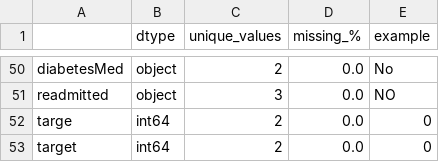
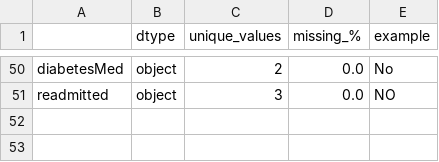
Before and after one commit to Shadhani-Rushanthi/FML-Assignment, a CSV file: reports/figures/attribute_summary.csv, drawn as a sheet; only a part is shown, gaps mark what is left out; the diff names each change by its address in the sheet, - before the commit and + after, or states it on an @@ line.

Commit message:
Comparison algorithms data and final predictions

```diff
--- a/reports/figures/attribute_summary.csv
+++ b/reports/figures/attribute_summary.csv
-row 52: targe | int64 | 2 | 0.0 | 0
-row 53: target | int64 | 2 | 0.0 | 0
```
Also changed, not shown: 13 other files.
